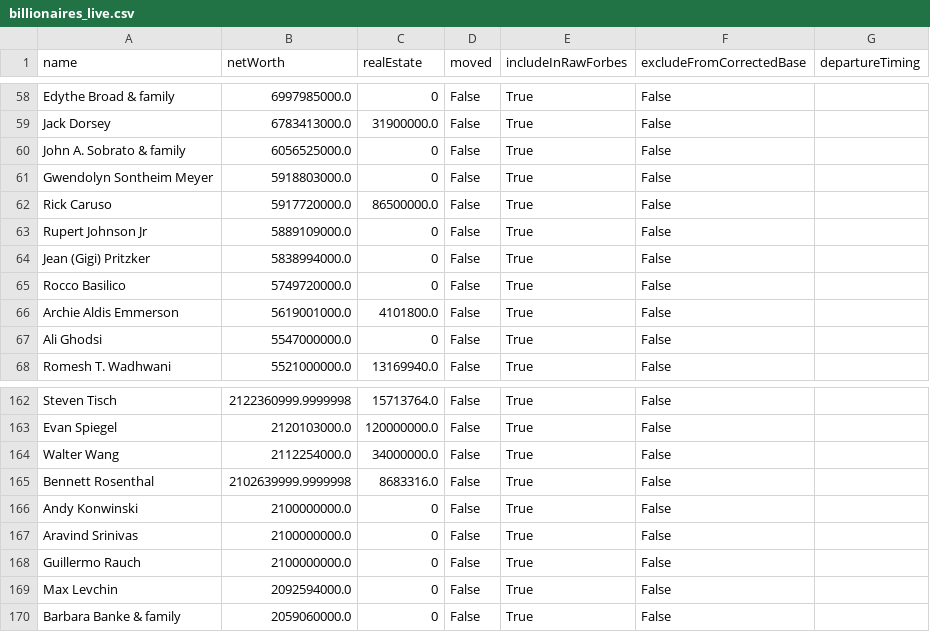
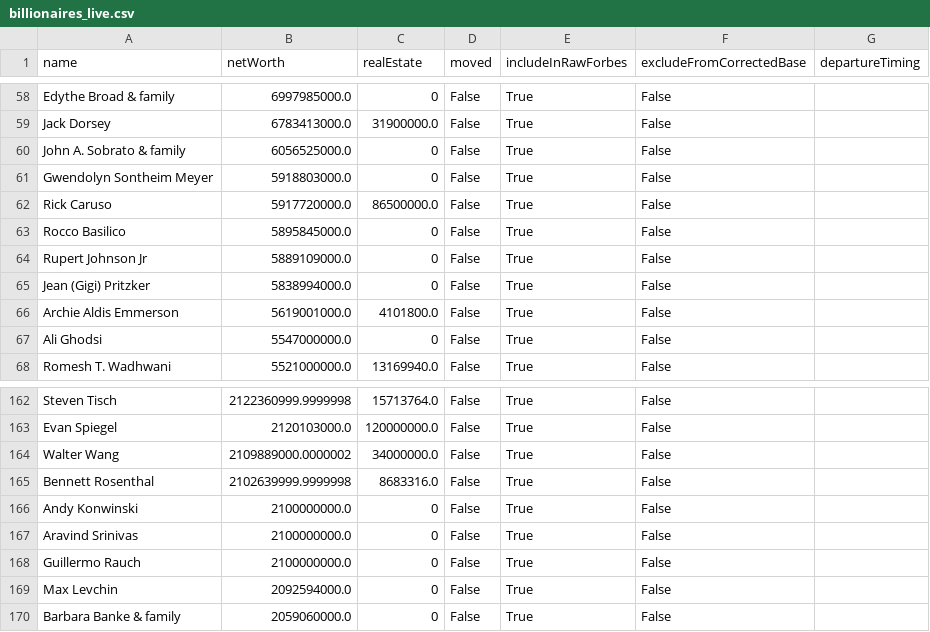
Before and after one commit to PolicyEngine/california-wealth-tax, a CSV file: data/billionaires_live.csv, drawn as a sheet; only a part is shown, gaps mark what is left out.

```diff
--- a/data/billionaires_live.csv
+++ b/data/billionaires_live.csv
@@ -62,5 +62,5 @@ Gwendolyn Sontheim Meyer,5918803000.0,0,False,True,False,
 Rick Caruso,5917720000.0,86500000.0,False,True,False,
+Rocco Basilico,5895845000.0,0,False,True,False,
 Rupert Johnson Jr,5889109000.0,0,False,True,False,
 Jean (Gigi) Pritzker,5838994000.0,0,False,True,False,
-Rocco Basilico,5749720000.0,0,False,True,False,
 Archie Aldis Emmerson,5619001000.0,4101800.0,False,True,False,
@@ -163,3 +163,3 @@ Steven Tisch,2122360999.9999998,15713764.0,False,True,False,
 Evan Spiegel,2120103000.0,120000000.0,False,True,False,
-Walter Wang,2112254000.0,34000000.0,False,True,False,
+Walter Wang,2109889000.0000002,34000000.0,False,True,False,
 Bennett Rosenthal,2102639999.9999998,8683316.0,False,True,False,
```
Also changed, not shown: 3 other files.
